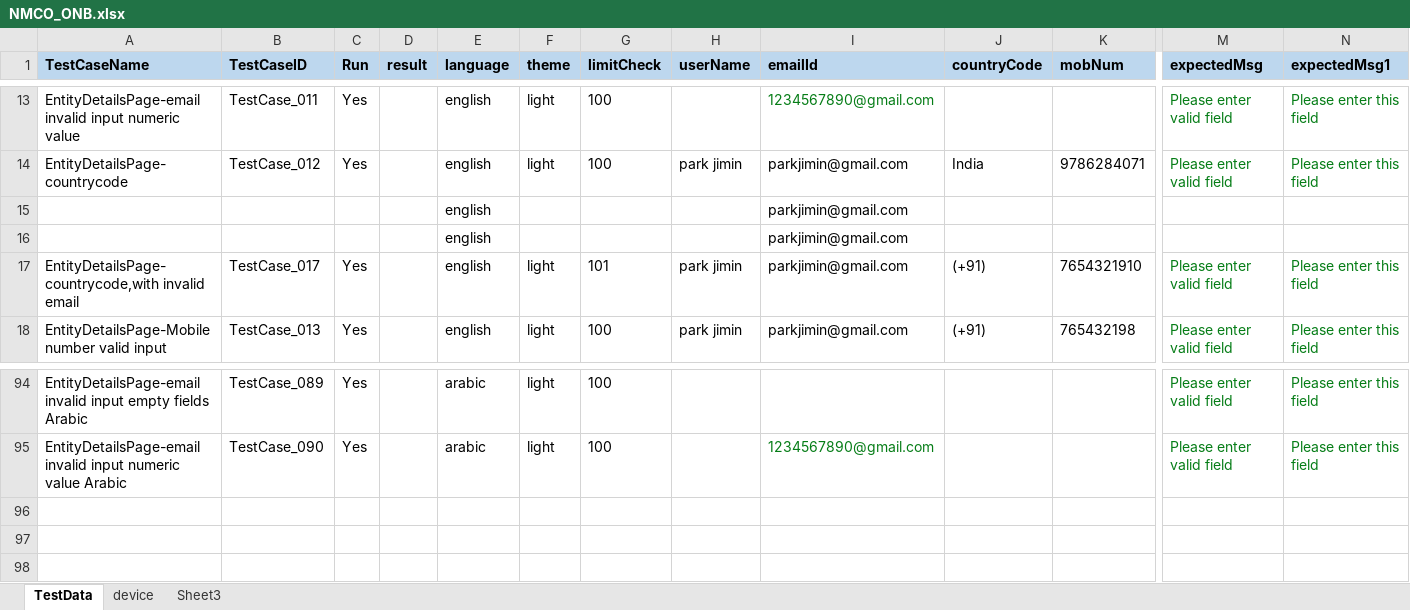
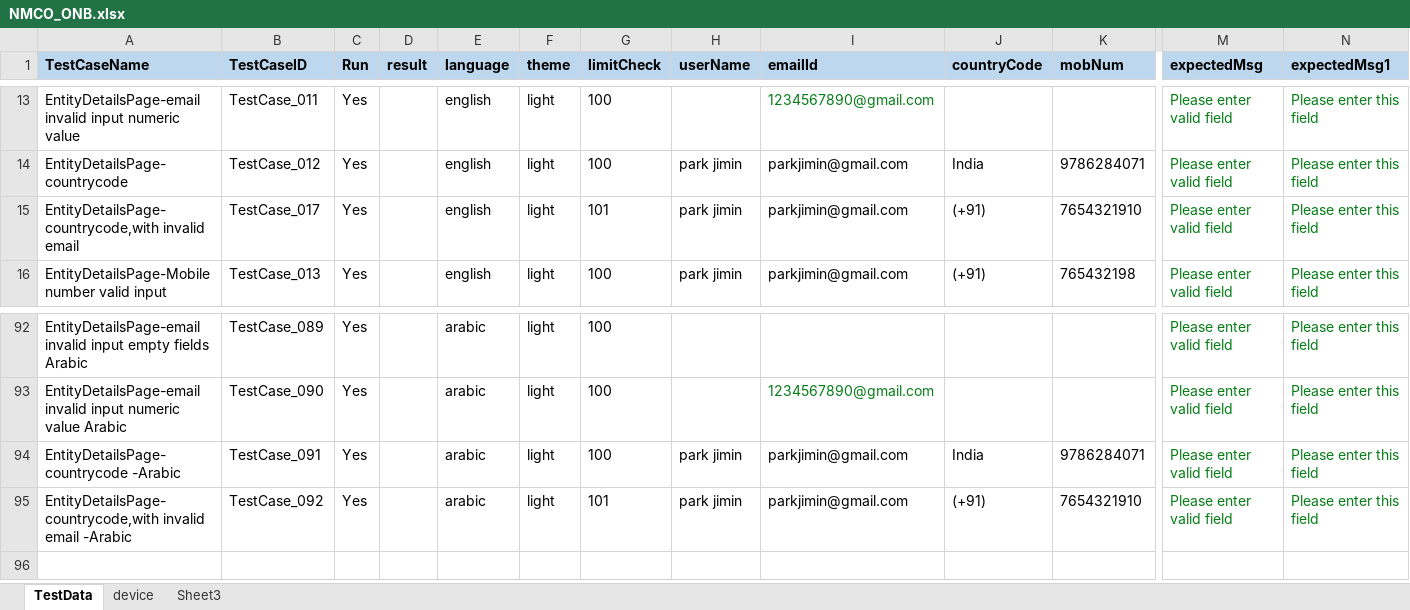
Before and after one commit to ganezz/native-mobile-corporate-onboarding, an Excel workbook: ${project.build.directory}/test-classes/DataSet/NMCO_ONB.xlsx, sheet TestData, drawn as a sheet; only a part is shown, gaps mark what is left out; values as stored, in another font and other column widths than the file's, no borders; removed rows and columns are numbered as before the commit, all else as after; rows hold the shown columns only; the diff names each change by its address in the sheet, - before the commit and + after, or states it on an @@ line.

Commit message:
added arabic locators and functions to legalentity class

```diff
--- a/${project.build.directory}/test-classes/DataSet/NMCO_ONB.xlsx (sheet TestData)
+++ b/${project.build.directory}/test-classes/DataSet/NMCO_ONB.xlsx (sheet TestData)
-row 15:  |  |  |  | english |  |  |  | parkjimin@gmail.com
-row 16:  |  |  |  | english |  |  |  | parkjimin@gmail.com
-row 94: (empty)
+row 94: EntityDetailsPage-countrycode -Arabic | TestCase_091 | Yes |  | arabic | light | 100 | park jimin | parkjimin@gmail.com | India | 9786284071 | Please enter valid field | Please enter this field
-row 95: (empty)
+row 95: EntityDetailsPage-countrycode,with invalid email -Arabic | TestCase_092 | Yes |  | arabic | light | 101 | park jimin | parkjimin@gmail.com | (+91) | 7654321910 | Please enter valid field | Please enter this field
```
Also changed, not shown: 13 other files.
